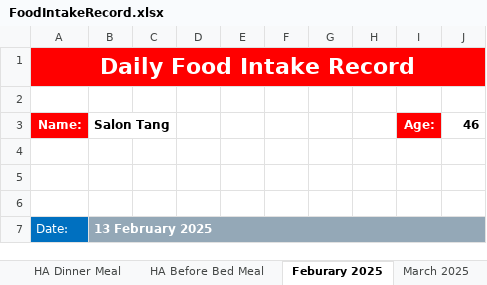
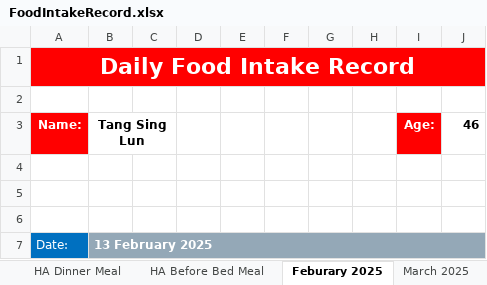
Before and after one commit to tangsinglun/Health, an Excel workbook: FoodIntakeRecord.xlsx, sheet Feburary 2025, drawn as a sheet; only a part is shown; values as stored, in another font and other column widths than the file's, no borders; the diff names each change by its address in the sheet, - before the commit and + after, or states it on an @@ line.

```diff
--- a/FoodIntakeRecord.xlsx (sheet Feburary 2025)
+++ b/FoodIntakeRecord.xlsx (sheet Feburary 2025)
-B3: Salon Tang
+B3: Tang Sing Lun
```
Also changed, not shown: sheet April 2025, sheet March 2025.
